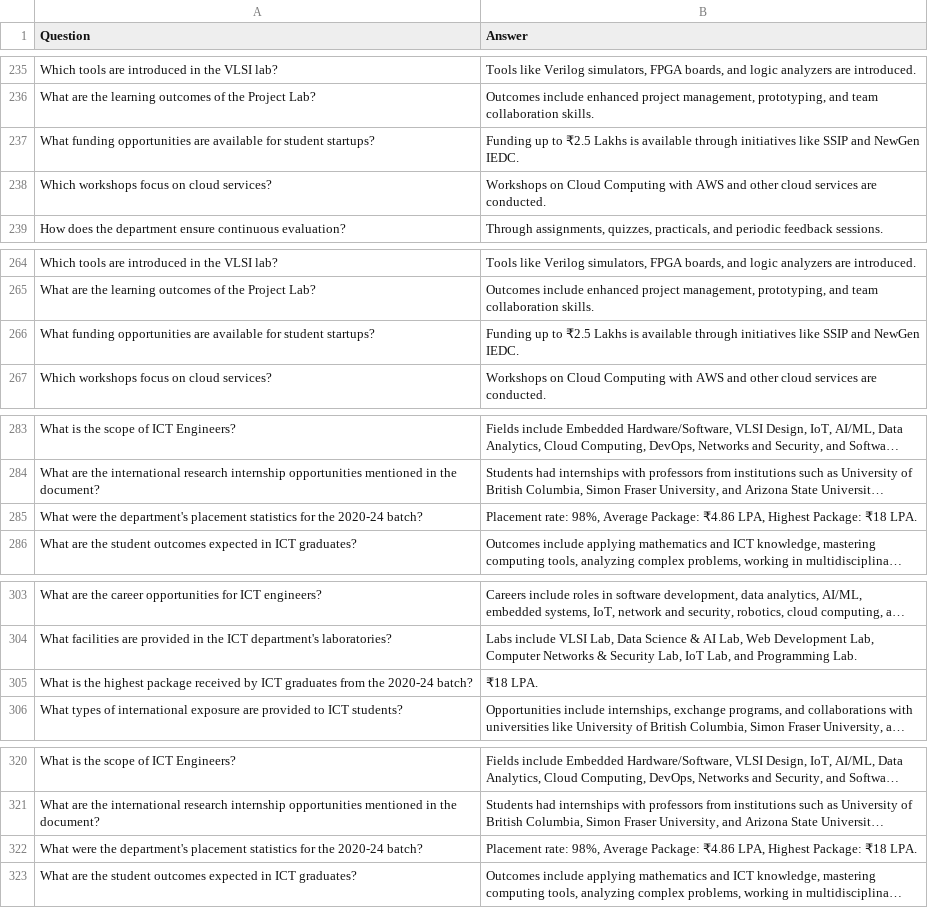
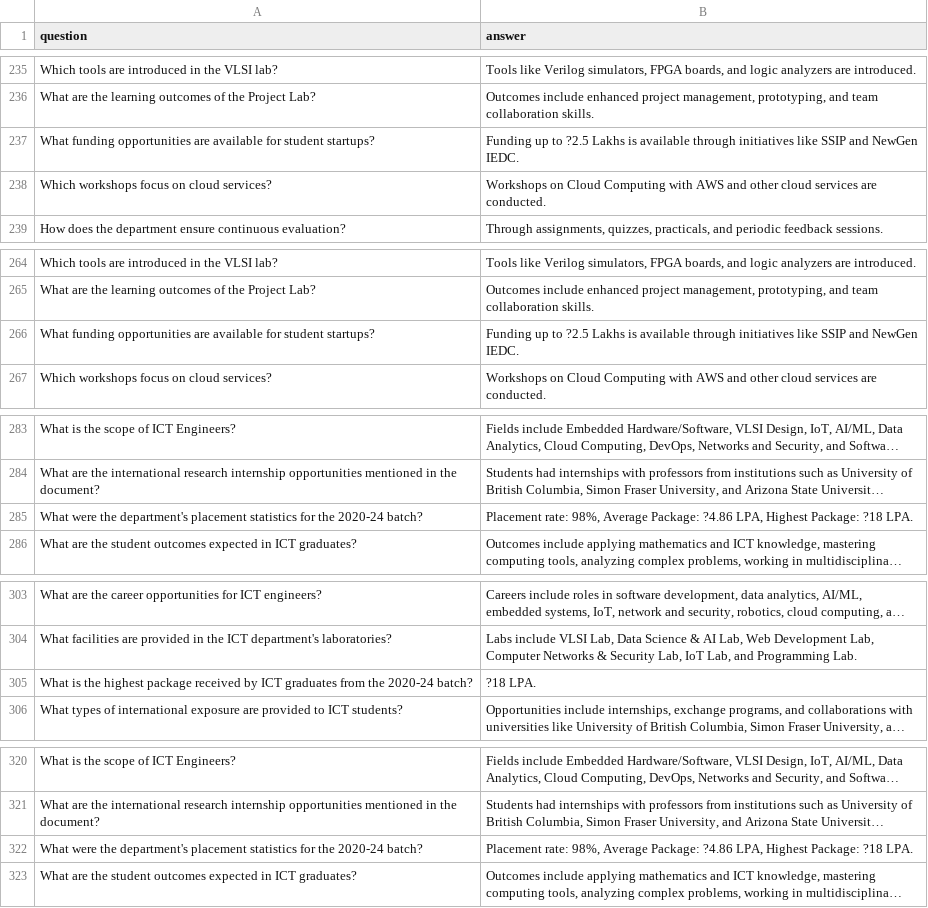
Before and after one commit to techavenger123/FAQ_Solver, a CSV file: data.csv, drawn as a sheet; only a part is shown, gaps mark what is left out; long unchanged cells end in …; the diff names each change by its address in the sheet, - before the commit and + after, or states it on an @@ line.

```diff
--- a/data.csv
+++ b/data.csv
-A1: Question
+A1: question
-B1: Answer
+B1: answer
-B237 (answer): …up to ₹2.5 Lakhs is…
+B237 (answer): …up to ?2.5 Lakhs is…
-B266 (answer): …up to ₹2.5 Lakhs is…
+B266 (answer): …up to ?2.5 Lakhs is…
-B285 (answer): …Average Package: ₹4.86 LPA, Highest Package: ₹18 LPA.
+B285 (answer): …Average Package: ?4.86 LPA, Highest Package: ?18 LPA.
-B305 (answer): ₹18 LPA.
+B305 (answer): ?18 LPA.
-B322 (answer): …Average Package: ₹4.86 LPA, Highest Package: ₹18 LPA.
+B322 (answer): …Average Package: ?4.86 LPA, Highest Package: ?18 LPA.
```
Also changed, not shown: 6 other files.
